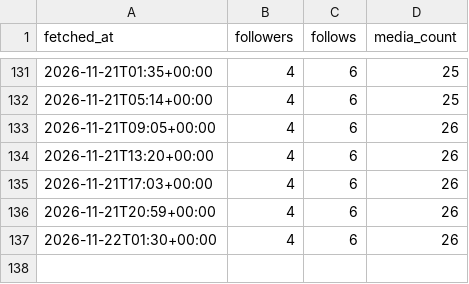
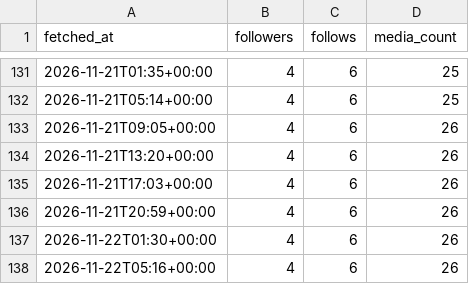
Before and after one commit to au-tax-content/content, a CSV file: stats/retained/account.csv, drawn as a sheet; only a part is shown, gaps mark what is left out.

Commit message:
Stats update

```diff
--- a/stats/retained/account.csv
+++ b/stats/retained/account.csv
@@ -137 +137,2 @@ fetched_at,followers,follows,media_count
 2026-11-22T01:30+00:00,4,6,26
+2026-11-22T05:16+00:00,4,6,26
```
Also changed, not shown: stats/returnpolicy/account.csv, 4 other files.
